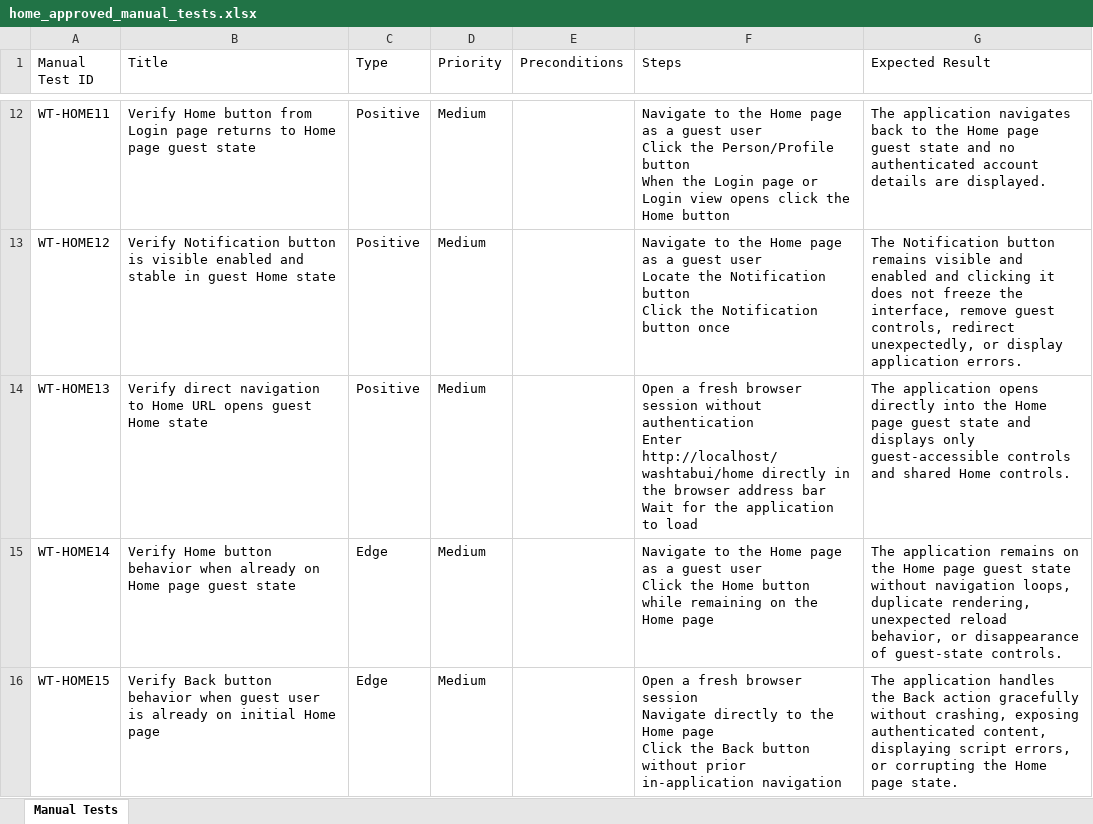
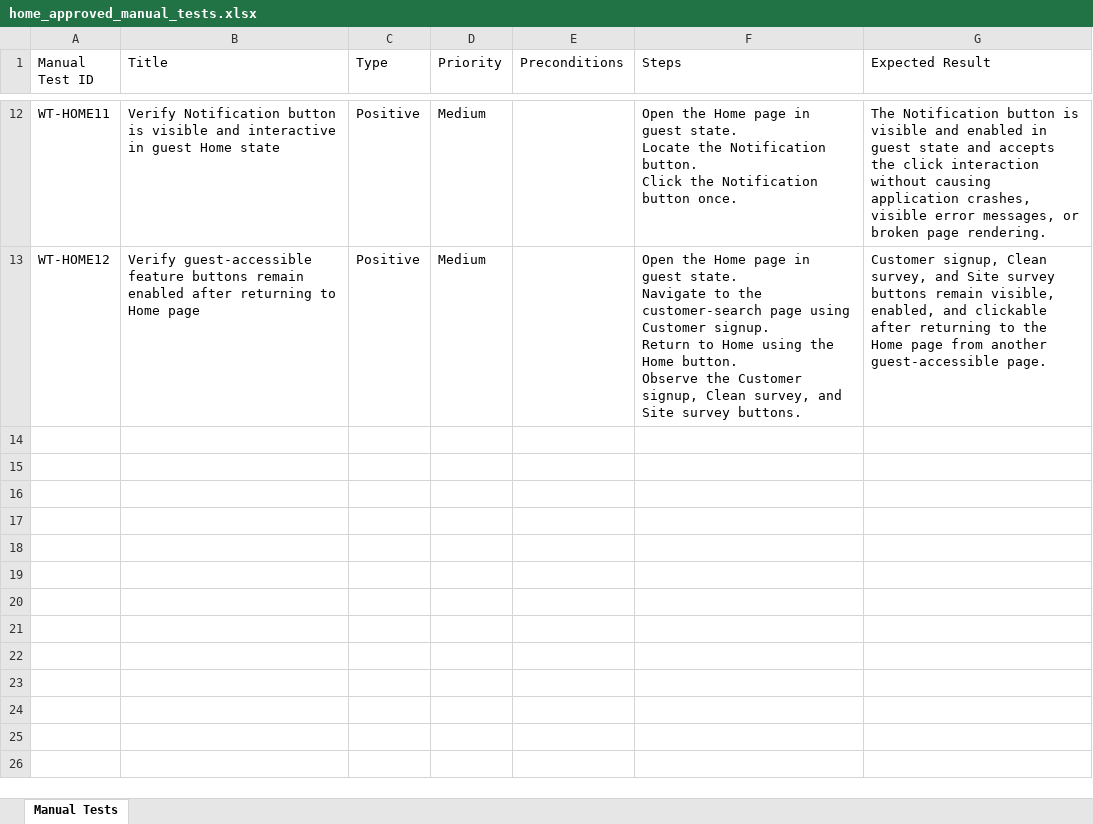
Before and after one commit to nitinkanojia02/AI_Automation, an Excel workbook: manual_tests/home/home_approved_manual_tests.xlsx, sheet Manual Tests, drawn as a sheet; only a part is shown, gaps mark what is left out; values as stored, in another font and other column widths than the file's, no borders; ↵ is a line break in a cell; the diff covers the shown part only; the diff names each change by its address in the sheet, - before the commit and + after, or states it on an @@ line.

```diff
--- a/manual_tests/home/home_approved_manual_tests.xlsx (sheet Manual Tests)
+++ b/manual_tests/home/home_approved_manual_tests.xlsx (sheet Manual Tests)
-B12 (Title): Verify Home button from Login page returns to Home page guest state
+B12 (Title): Verify Notification button is visible and interactive in guest Home state
-F12 (Steps): Navigate to the Home page as a guest user ↵ Click the Person/Profile button ↵ When the Login page or Login view opens click the Home button
+F12 (Steps): Open the Home page in guest state. ↵ Locate the Notification button. ↵ Click the Notification button once.
-G12 (Expected Result): The application navigates back to the Home page guest state and no authenticated account details are displayed.
+G12 (Expected Result): The Notification button is visible and enabled in guest state and accepts the click interaction without causing application crashes, visible error messages, or broken page rendering.
-B13 (Title): Verify Notification button is visible enabled and stable in guest Home state
+B13 (Title): Verify guest-accessible feature buttons remain enabled after returning to Home page
-F13 (Steps): Navigate to the Home page as a guest user ↵ Locate the Notification button ↵ Click the Notification button once
+F13 (Steps): Open the Home page in guest state. ↵ Navigate to the customer-search page using Customer signup. ↵ Return to Home using the Home button. ↵ Observe the Customer signup, Clean survey, and Site survey buttons.
-G13 (Expected Result): The Notification button remains visible and enabled and clicking it does not freeze the interface, remove guest controls, redirect unexpectedly, or display application errors.
+G13 (Expected Result): Customer signup, Clean survey, and Site survey buttons remain visible, enabled, and clickable after returning to the Home page from another guest-accessible page.
-row 14: WT-HOME13 | Verify direct navigation to Home URL opens guest Home state | Positive | Medium |  | Open a fresh browser session without authentication ↵ Enter http://localhost/washtabui/home directly in the browser address bar ↵ Wait for the application to load | The application opens directly into the Home page guest state and displays only guest-accessible controls and shared Home controls.
-row 15: WT-HOME14 | Verify Home button behavior when already on Home page guest state | Edge | Medium |  | Navigate to the Home page as a guest user ↵ Click the Home button while remaining on the Home page | The application remains on the Home page guest state without navigation loops, duplicate rendering, unexpected reload behavior, or disappearance of guest-state controls.
-row 16: WT-HOME15 | Verify Back button behavior when guest user is already on initial Home page | Edge | Medium |  | Open a fresh browser session ↵ Navigate directly to the Home page ↵ Click the Back button without prior in-application navigation | The application handles the Back action gracefully without crashing, exposing authenticated content, displaying script errors, or corrupting the Home page state.
```
Also changed, not shown: 4 removed rows and 33 edited cells elsewhere in this sheet, 8 other files.
